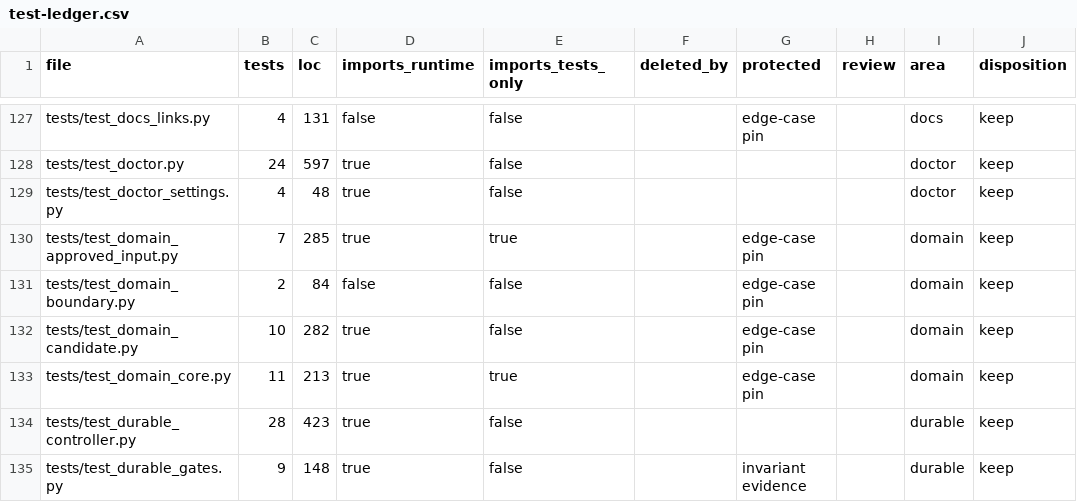
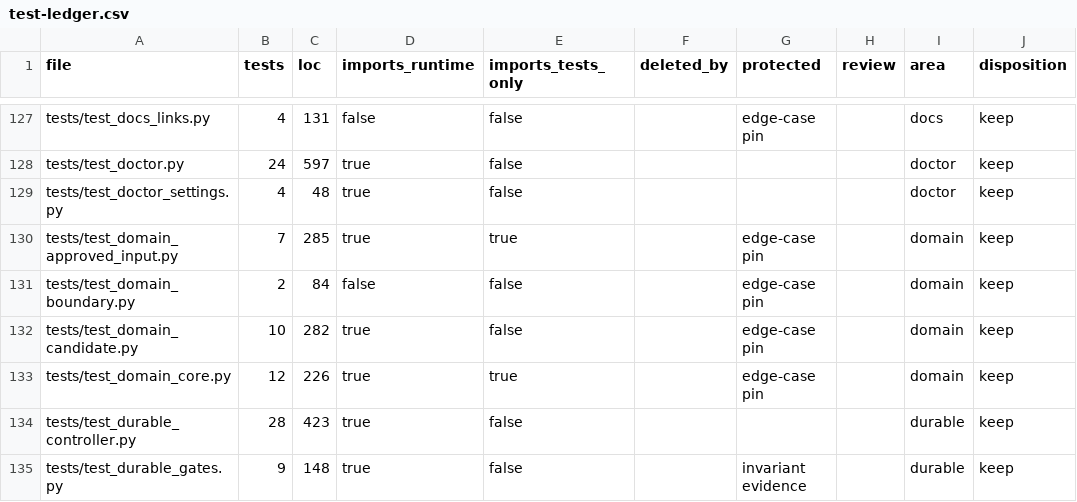
Before and after one commit to forcewake/forge, a CSV file: docs/roadmap/2026-09-29-simplification/test-ledger.csv, drawn as a sheet; only a part is shown, gaps mark what is left out; the diff names each change by its address in the sheet, - before the commit and + after, or states it on an @@ line.

```diff
--- a/docs/roadmap/2026-09-29-simplification/test-ledger.csv
+++ b/docs/roadmap/2026-09-29-simplification/test-ledger.csv
-B133 (tests): 11
+B133 (tests): 12
-C133 (loc): 213
+C133 (loc): 226
```
Also changed, not shown: 3 other files.
